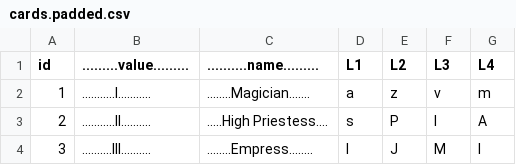
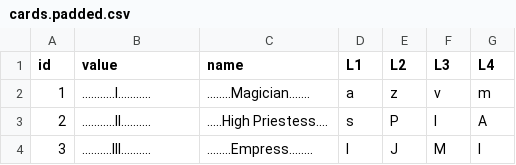
Before and after one commit to marcmajcher/roguelike-deck, a CSV file: cards.padded.csv, drawn as a sheet; only a part is shown.

```diff
--- a/cards.padded.csv
+++ b/cards.padded.csv
@@ -1,2 +1,2 @@
-id,.........value.........,..........name.........,L1,L2,L3,L4
+id,value,name,L1,L2,L3,L4
 1,...........I...........,........Magician.......,a,z,v,m
```
Also changed, not shown: 1 other file.
